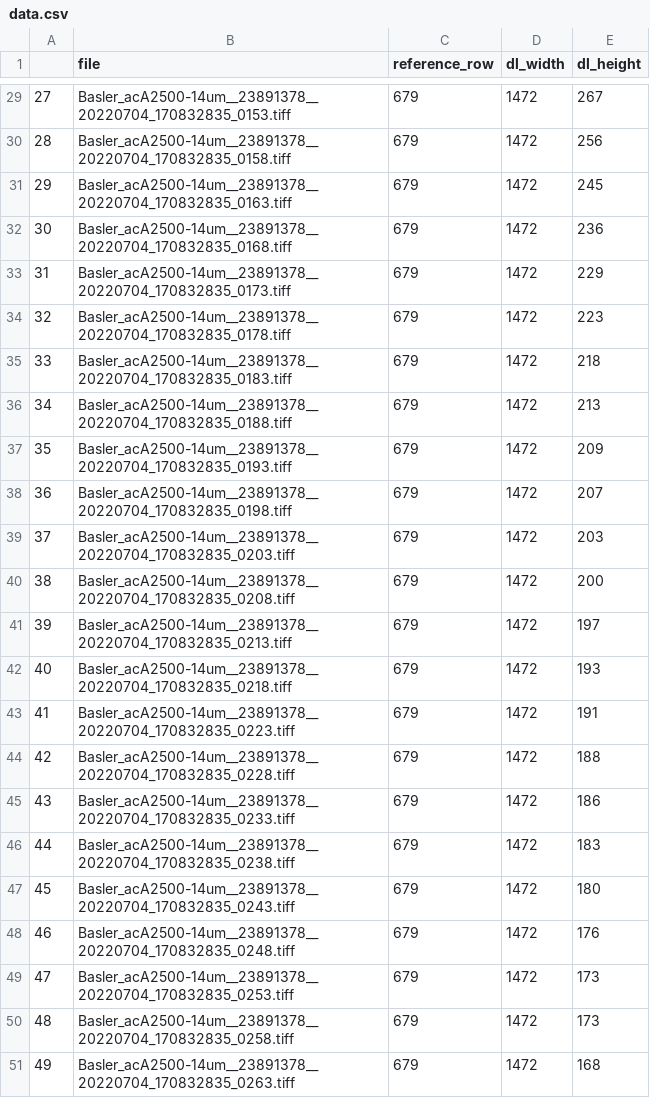
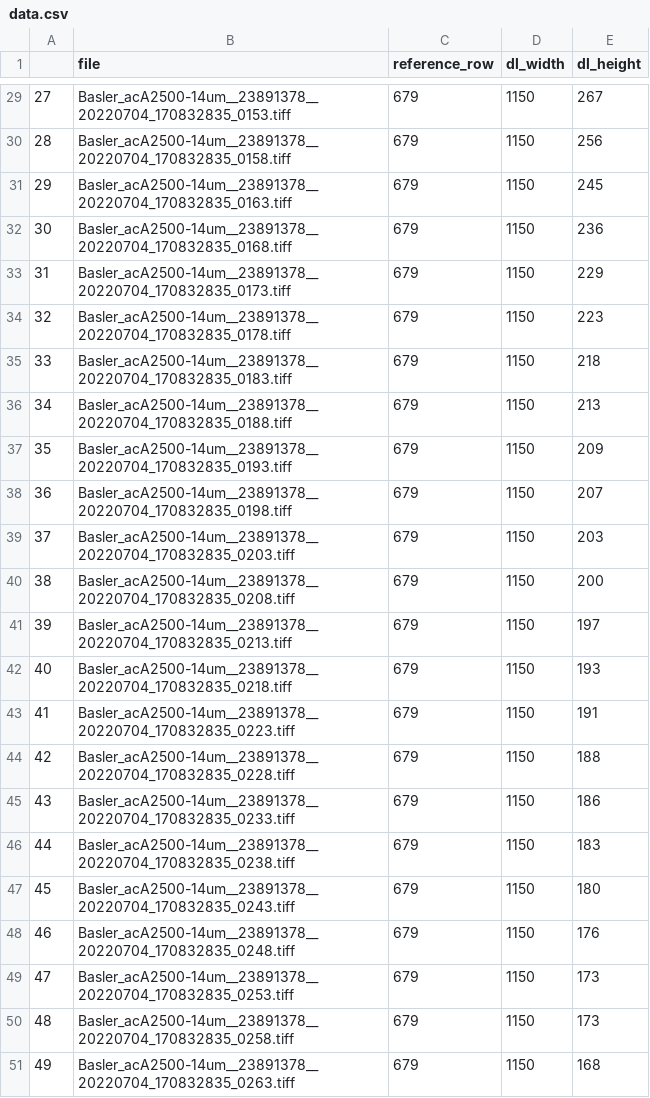
Before and after one commit to asher-k/MilkRA, a CSV file: data/o_features/data.csv, drawn as a sheet; only a part is shown, gaps mark what is left out; the diff covers the shown part only.

Commit message:
Fixed #1, width calculation accurate

```diff
--- a/data/o_features/data.csv
+++ b/data/o_features/data.csv
@@ -29,23 +29,23 @@
-27,Basler_acA2500-14um__23891378__20220704_170832835_0153.tiff,679,1472,267
-28,Basler_acA2500-14um__23891378__20220704_170832835_0158.tiff,679,1472,256
-29,Basler_acA2500-14um__23891378__20220704_170832835_0163.tiff,679,1472,245
-30,Basler_acA2500-14um__23891378__20220704_170832835_0168.tiff,679,1472,236
-31,Basler_acA2500-14um__23891378__20220704_170832835_0173.tiff,679,1472,229
-32,Basler_acA2500-14um__23891378__20220704_170832835_0178.tiff,679,1472,223
-33,Basler_acA2500-14um__23891378__20220704_170832835_0183.tiff,679,1472,218
-34,Basler_acA2500-14um__23891378__20220704_170832835_0188.tiff,679,1472,213
-35,Basler_acA2500-14um__23891378__20220704_170832835_0193.tiff,679,1472,209
-36,Basler_acA2500-14um__23891378__20220704_170832835_0198.tiff,679,1472,207
-37,Basler_acA2500-14um__23891378__20220704_170832835_0203.tiff,679,1472,203
-38,Basler_acA2500-14um__23891378__20220704_170832835_0208.tiff,679,1472,200
-39,Basler_acA2500-14um__23891378__20220704_170832835_0213.tiff,679,1472,197
-40,Basler_acA2500-14um__23891378__20220704_170832835_0218.tiff,679,1472,193
-41,Basler_acA2500-14um__23891378__20220704_170832835_0223.tiff,679,1472,191
-42,Basler_acA2500-14um__23891378__20220704_170832835_0228.tiff,679,1472,188
-43,Basler_acA2500-14um__23891378__20220704_170832835_0233.tiff,679,1472,186
-44,Basler_acA2500-14um__23891378__20220704_170832835_0238.tiff,679,1472,183
-45,Basler_acA2500-14um__23891378__20220704_170832835_0243.tiff,679,1472,180
-46,Basler_acA2500-14um__23891378__20220704_170832835_0248.tiff,679,1472,176
-47,Basler_acA2500-14um__23891378__20220704_170832835_0253.tiff,679,1472,173
-48,Basler_acA2500-14um__23891378__20220704_170832835_0258.tiff,679,1472,173
-49,Basler_acA2500-14um__23891378__20220704_170832835_0263.tiff,679,1472,168
+27,Basler_acA2500-14um__23891378__20220704_170832835_0153.tiff,679,1150,267
+28,Basler_acA2500-14um__23891378__20220704_170832835_0158.tiff,679,1150,256
+29,Basler_acA2500-14um__23891378__20220704_170832835_0163.tiff,679,1150,245
+30,Basler_acA2500-14um__23891378__20220704_170832835_0168.tiff,679,1150,236
+31,Basler_acA2500-14um__23891378__20220704_170832835_0173.tiff,679,1150,229
+32,Basler_acA2500-14um__23891378__20220704_170832835_0178.tiff,679,1150,223
+33,Basler_acA2500-14um__23891378__20220704_170832835_0183.tiff,679,1150,218
+34,Basler_acA2500-14um__23891378__20220704_170832835_0188.tiff,679,1150,213
+35,Basler_acA2500-14um__23891378__20220704_170832835_0193.tiff,679,1150,209
+36,Basler_acA2500-14um__23891378__20220704_170832835_0198.tiff,679,1150,207
+37,Basler_acA2500-14um__23891378__20220704_170832835_0203.tiff,679,1150,203
+38,Basler_acA2500-14um__23891378__20220704_170832835_0208.tiff,679,1150,200
+39,Basler_acA2500-14um__23891378__20220704_170832835_0213.tiff,679,1150,197
+40,Basler_acA2500-14um__23891378__20220704_170832835_0218.tiff,679,1150,193
+41,Basler_acA2500-14um__23891378__20220704_170832835_0223.tiff,679,1150,191
+42,Basler_acA2500-14um__23891378__20220704_170832835_0228.tiff,679,1150,188
+43,Basler_acA2500-14um__23891378__20220704_170832835_0233.tiff,679,1150,186
+44,Basler_acA2500-14um__23891378__20220704_170832835_0238.tiff,679,1150,183
+45,Basler_acA2500-14um__23891378__20220704_170832835_0243.tiff,679,1150,180
+46,Basler_acA2500-14um__23891378__20220704_170832835_0248.tiff,679,1150,176
+47,Basler_acA2500-14um__23891378__20220704_170832835_0253.tiff,679,1150,173
+48,Basler_acA2500-14um__23891378__20220704_170832835_0258.tiff,679,1150,173
+49,Basler_acA2500-14um__23891378__20220704_170832835_0263.tiff,679,1150,168
```
Also changed, not shown: 27 edited cells elsewhere in this file, 1 other file.
